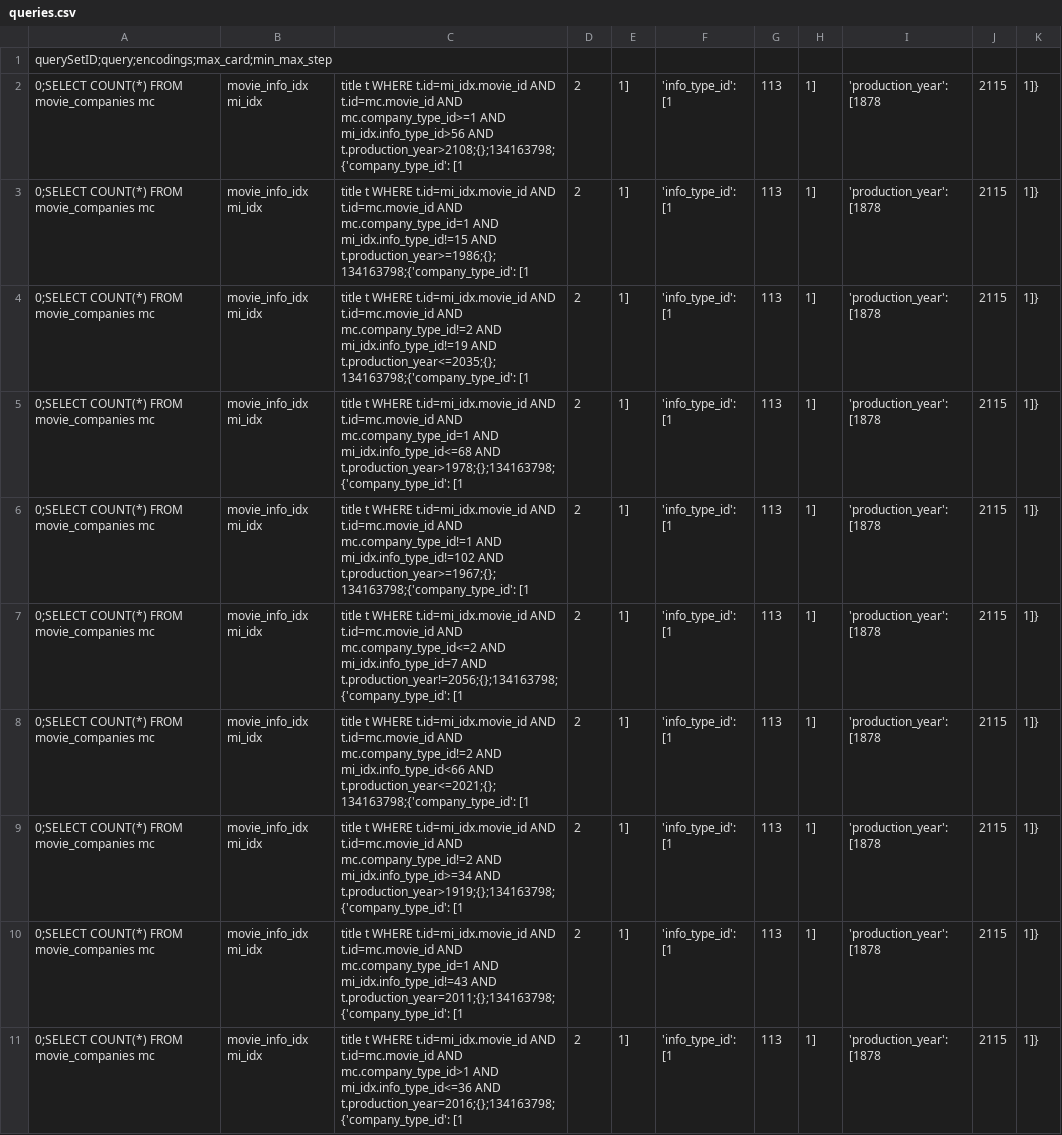
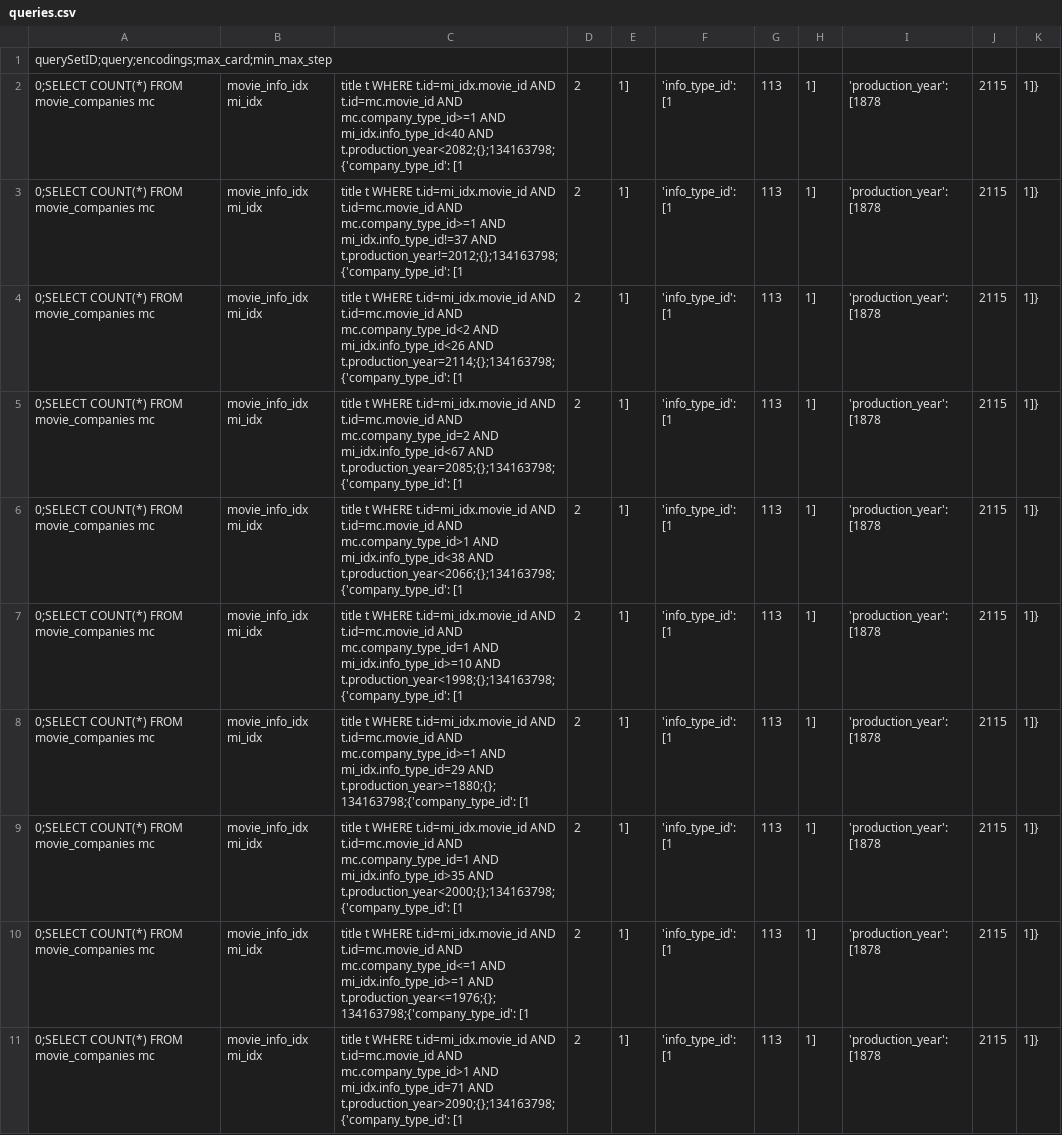
Before and after one commit to lucaswo/local-cardinality-estimation, a CSV file: assets/queries.csv, drawn as a sheet; only a part is shown; the diff covers the shown part only; the diff names each change by its address in the sheet, - before the commit and + after, or states it on an @@ line.

```diff
--- a/assets/queries.csv
+++ b/assets/queries.csv
-C2: …mc.company_type_id>=1 AND mi_idx.info_type_id>56 AND t.production_year>2108;{};134163798;{'company_type_id': [1
+C2: …mc.company_type_id>=1 AND mi_idx.info_type_id<40 AND t.production_year<2082;{};134163798;{'company_type_id': [1
-C3: …t.id=mc.movie_id AND mc.company_type_id=1 AND mi_idx.info_type_id!=15 AND t.production_year>=1986;{};134163798;{'company_type_id': [1
+C3: …t.id=mc.movie_id AND mc.company_type_id>=1 AND mi_idx.info_type_id!=37 AND t.production_year!=2012;{};134163798;{'company_type_id': [1
-C4: …t.id=mc.movie_id AND mc.company_type_id!=2 AND mi_idx.info_type_id!=19 AND t.production_year<=2035;{};134163798;{'company_type_id': [1
+C4: …t.id=mc.movie_id AND mc.company_type_id<2 AND mi_idx.info_type_id<26 AND t.production_year=2114;{};134163798;{'company_type_id': [1
-C5: …t.id=mc.movie_id AND mc.company_type_id=1 AND mi_idx.info_type_id<=68 AND t.production_year>1978;{};134163798;{'company_type_id': [1
+C5: …t.id=mc.movie_id AND mc.company_type_id=2 AND mi_idx.info_type_id<67 AND t.production_year=2085;{};134163798;{'company_type_id': [1
-C6: …t.id=mc.movie_id AND mc.company_type_id!=1 AND mi_idx.info_type_id!=102 AND t.production_year>=1967;{};134163798;{'company_type_id': [1
+C6: …t.id=mc.movie_id AND mc.company_type_id>1 AND mi_idx.info_type_id<38 AND t.production_year<2066;{};134163798;{'company_type_id': [1
-C7: …t.id=mc.movie_id AND mc.company_type_id<=2 AND mi_idx.info_type_id=7 AND t.production_year!=2056;{};134163798;{'company_type_id': [1
+C7: …t.id=mc.movie_id AND mc.company_type_id=1 AND mi_idx.info_type_id>=10 AND t.production_year<1998;{};134163798;{'company_type_id': [1
-C8: …t.id=mc.movie_id AND mc.company_type_id!=2 AND mi_idx.info_type_id<66 AND t.production_year<=2021;{};134163798;{'company_type_id': [1
+C8: …t.id=mc.movie_id AND mc.company_type_id>=1 AND mi_idx.info_type_id=29 AND t.production_year>=1880;{};134163798;{'company_type_id': [1
-C9: …t.id=mc.movie_id AND mc.company_type_id!=2 AND mi_idx.info_type_id>=34 AND t.production_year>1919;{};134163798;{'company_type_id': [1
+C9: …t.id=mc.movie_id AND mc.company_type_id=1 AND mi_idx.info_type_id>35 AND t.production_year<2000;{};134163798;{'company_type_id': [1
-C10: …t.id=mc.movie_id AND mc.company_type_id=1 AND mi_idx.info_type_id!=43 AND t.production_year=2011;{};134163798;{'company_type_id': [1
+C10: …t.id=mc.movie_id AND mc.company_type_id<=1 AND mi_idx.info_type_id>=1 AND t.production_year<=1976;{};134163798;{'company_type_id': [1
-C11: …mc.company_type_id>1 AND mi_idx.info_type_id<=36 AND t.production_year=2016;{};134163798;{'company_type_id': [1
+C11: …mc.company_type_id>1 AND mi_idx.info_type_id=71 AND t.production_year>2090;{};134163798;{'company_type_id': [1
```
Also changed, not shown: 10 edited cells elsewhere in this file, 2 other files.
